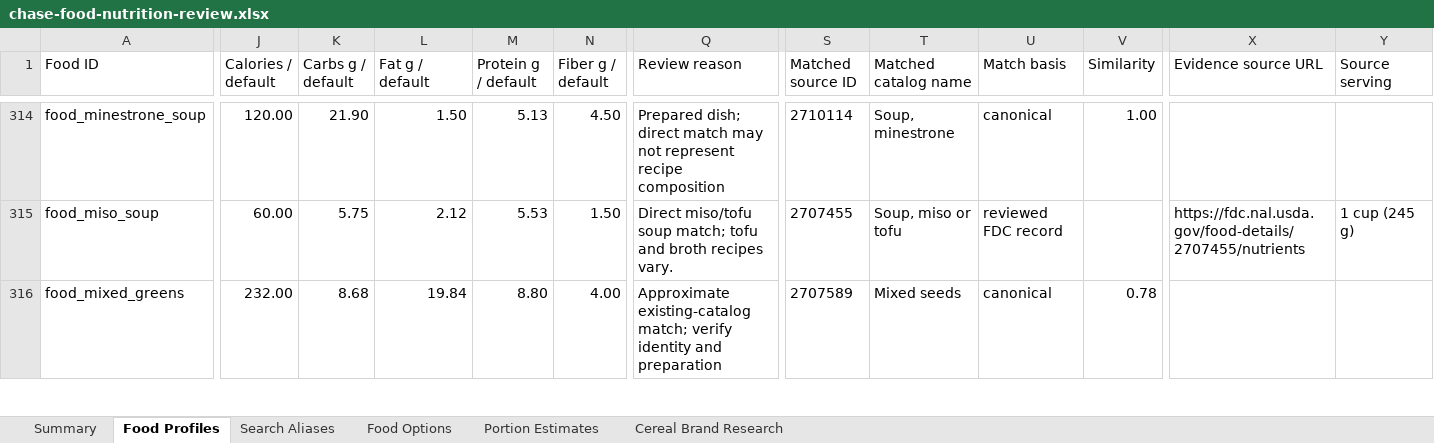
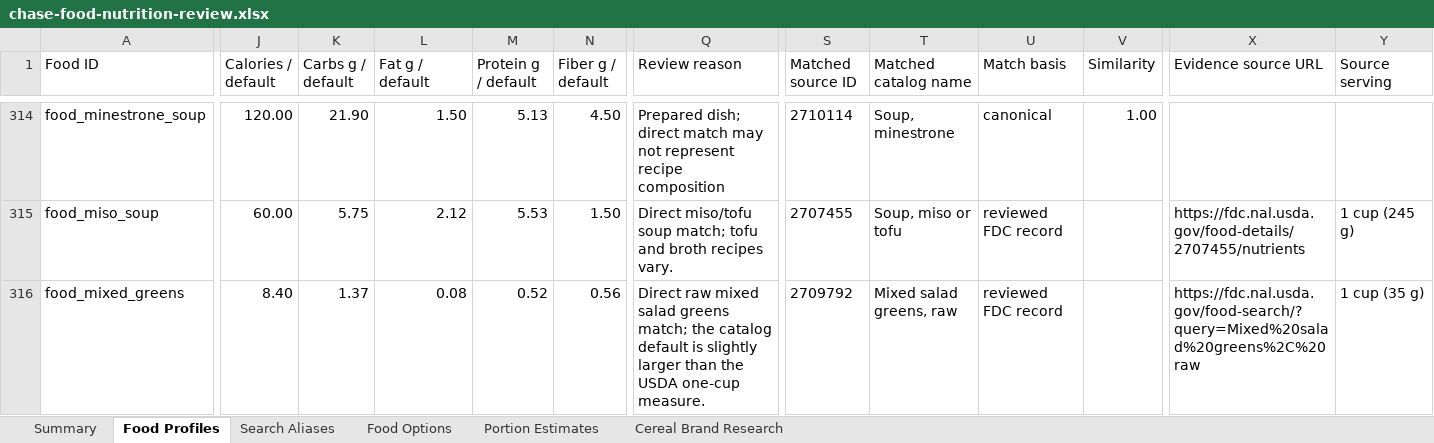
Before and after one commit to chase-seibert/calorie-tracker, an Excel workbook: docs/chase-food-nutrition-review.xlsx, sheet Food Profiles, drawn as a sheet; only a part is shown, gaps mark what is left out; values as stored, in another font and other column widths than the file's, no borders; table styles not drawn; the diff covers the shown part only; the diff names each change by its address in the sheet, - before the commit and + after, or states it on an @@ line.

Commit message:
Add USDA evidence and enrich 20 Chase Food items

```diff
--- a/docs/chase-food-nutrition-review.xlsx (sheet Food Profiles)
+++ b/docs/chase-food-nutrition-review.xlsx (sheet Food Profiles)
-J316 (Calories / default): 232.00
+J316 (Calories / default): 8.40
-K316 (Carbs g / default): 8.68
+K316 (Carbs g / default): 1.37
-L316 (Fat g / default): 19.84
+L316 (Fat g / default): 0.08
-M316 (Protein g / default): 8.80
+M316 (Protein g / default): 0.52
-N316 (Fiber g / default): 4.00
+N316 (Fiber g / default): 0.56
-Q316 (Review reason): Approximate existing-catalog match; verify identity and preparation
+Q316 (Review reason): Direct raw mixed salad greens match; the catalog default is slightly larger than the USDA one-cup measure.
-S316 (Matched source ID): 2707589
+S316 (Matched source ID): 2709792
-T316 (Matched catalog name): Mixed seeds
+T316 (Matched catalog name): Mixed salad greens, raw
-U316 (Match basis): canonical
+U316 (Match basis): reviewed FDC record
-V316 (Similarity): 0.78
+V316 (Similarity): (empty)
-X316 (Evidence source URL): (empty)
+X316 (Evidence source URL): https://fdc.nal.usda.gov/food-search/?query=Mixed%20salad%20greens%2C%20raw
-Y316 (Source serving): (empty)
+Y316 (Source serving): 1 cup (35 g)
```
Also changed, not shown: 242 edited cells elsewhere in this sheet, sheet Summary, 5 other files.
